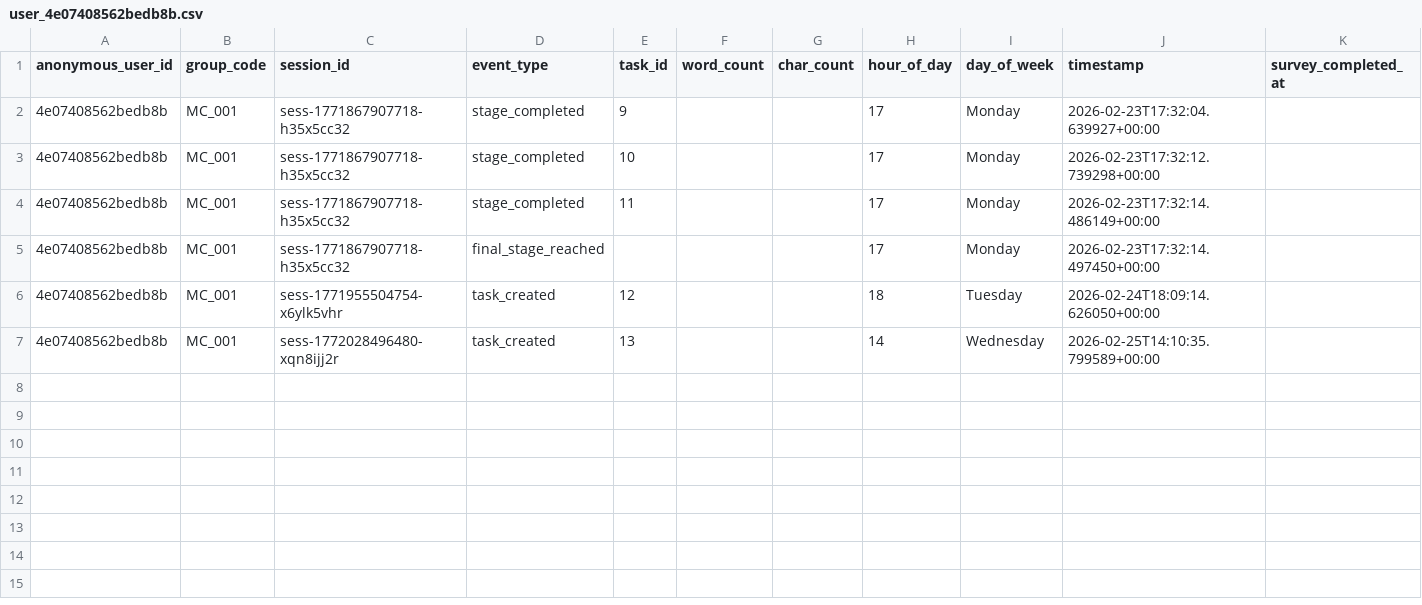
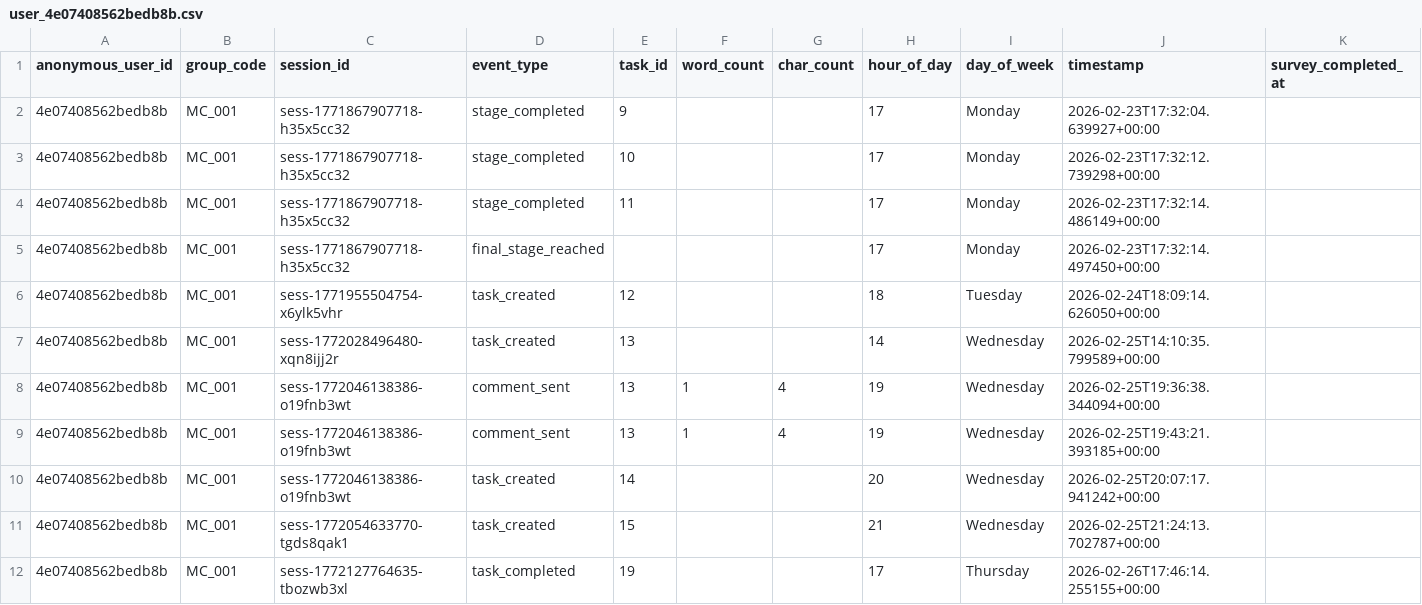
Before and after one commit to Zokonominika/task-network-lab, a CSV file: backend/research_exports/TestPeriod_Feb26/MC_001/user_4e07408562bedb8b.csv, drawn as a sheet; the diff names each change by its address in the sheet, - before the commit and + after, or states it on an @@ line.

```diff
--- a/backend/research_exports/TestPeriod_Feb26/MC_001/user_4e07408562bedb8b.csv
+++ b/backend/research_exports/TestPeriod_Feb26/MC_001/user_4e07408562bedb8b.csv
+row 8: 4e07408562bedb8b | MC_001 | sess-1772046138386-o19fnb3wt | comment_sent | 13 | 1 | 4 | 19 | Wednesday | 2026-02-25T19:36:38.344094+00:00
+row 9: 4e07408562bedb8b | MC_001 | sess-1772046138386-o19fnb3wt | comment_sent | 13 | 1 | 4 | 19 | Wednesday | 2026-02-25T19:43:21.393185+00:00
+row 10: 4e07408562bedb8b | MC_001 | sess-1772046138386-o19fnb3wt | task_created | 14 |  |  | 20 | Wednesday | 2026-02-25T20:07:17.941242+00:00
+row 11: 4e07408562bedb8b | MC_001 | sess-1772054633770-tgds8qak1 | task_created | 15 |  |  | 21 | Wednesday | 2026-02-25T21:24:13.702787+00:00
+row 12: 4e07408562bedb8b | MC_001 | sess-1772127764635-tbozwb3xl | task_completed | 19 |  |  | 17 | Thursday | 2026-02-26T17:46:14.255155+00:00
```
Also changed, not shown: 12 other files.
